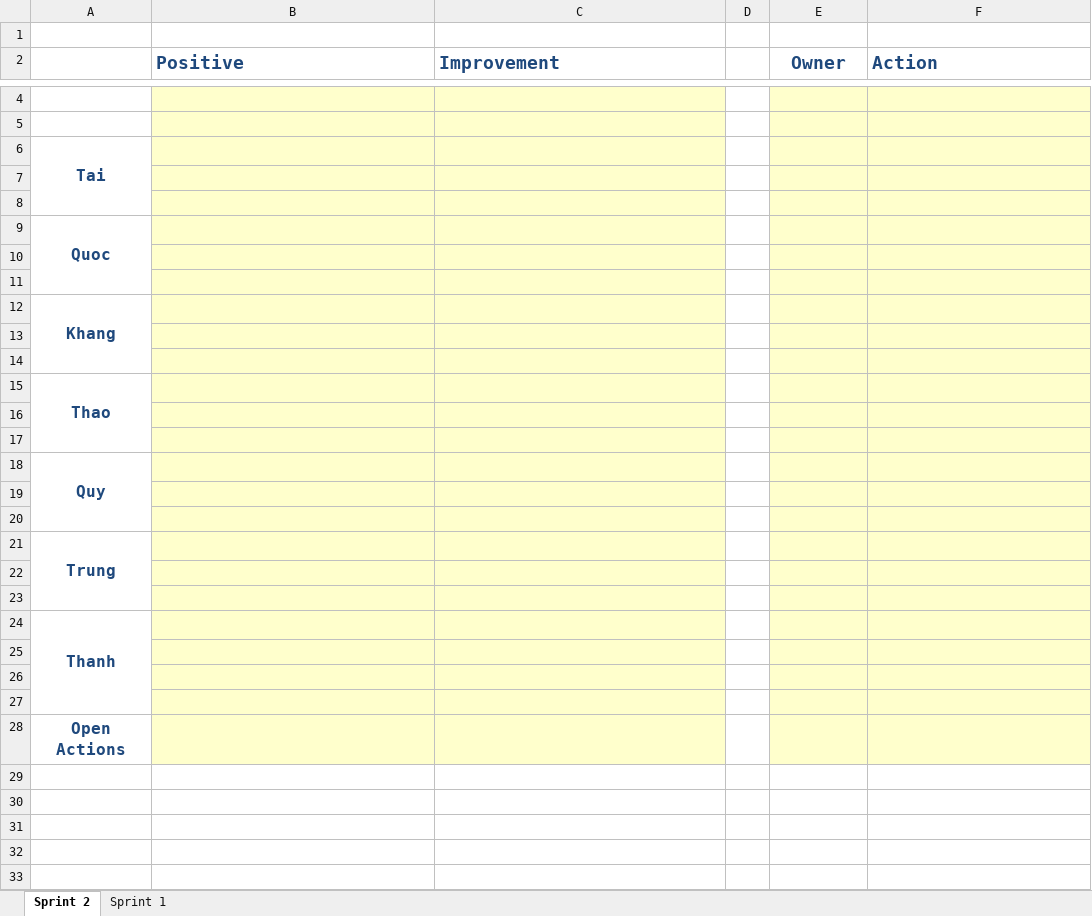
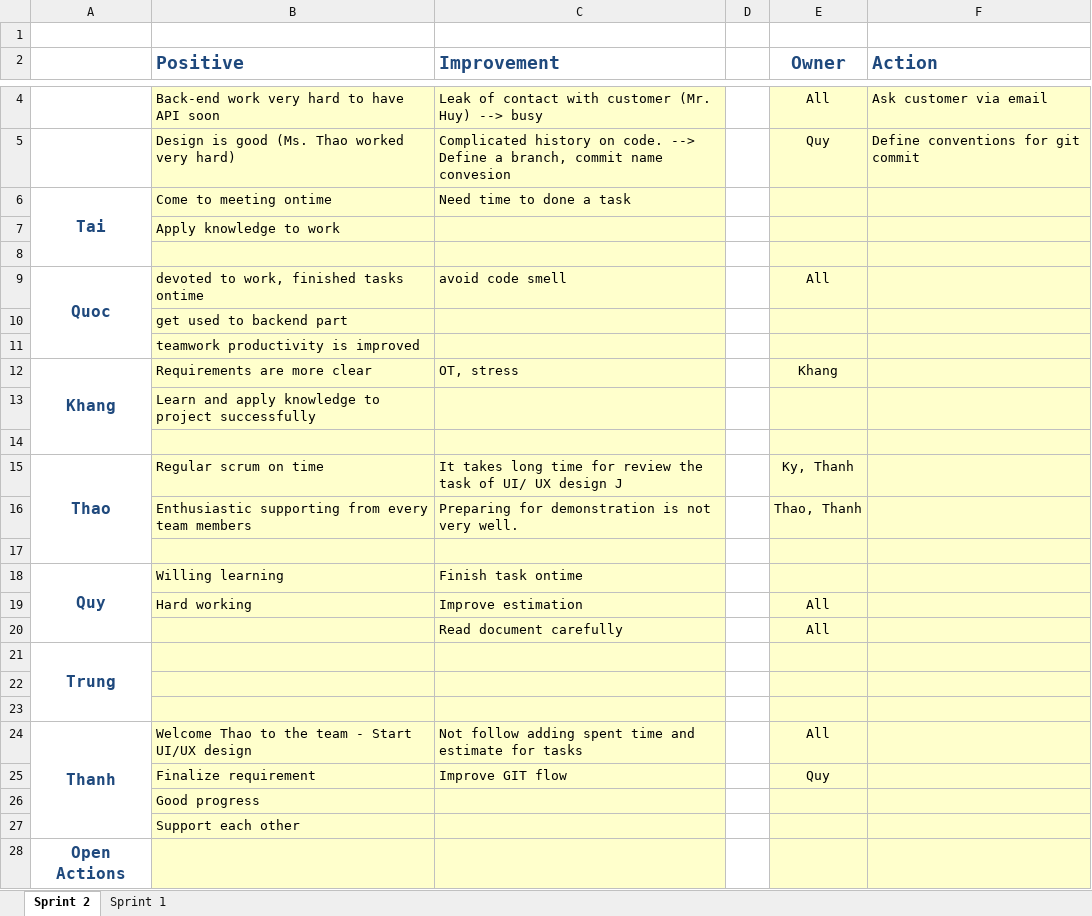
Before and after one commit to KhangLe96/GiveAndTakeBackup, an Excel workbook: Process/Retrospective.xlsx, sheet Sprint 2, drawn as a sheet; only a part is shown, gaps mark what is left out; values as stored, in another font and other column widths than the file's, no borders; conditional formats not drawn; removed rows and columns are numbered as before the commit, all else as after; the diff covers the shown part only; the diff names each change by its address in the sheet, - before the commit and + after, or states it on an @@ line.

Commit message:
Retro

```diff
--- a/Process/Retrospective.xlsx (sheet Sprint 2)
+++ b/Process/Retrospective.xlsx (sheet Sprint 2)
+row 4:  | Back-end work very hard to have API soon | Leak of contact with customer (Mr. Huy) --> busy |  | All | Ask customer via email
+row 5:  | Design is good (Ms. Thao worked very hard) | Complicated history on code. --> Define a branch, commit name convesion |  | Quy | Define conventions for git commit
+row 6: Tai | Come to meeting ontime | Need time to done a task
+row 7:  | Apply knowledge to work
+row 9: Quoc | devoted to work, finished tasks ontime | avoid code smell |  | All
+row 10:  | get used to backend part
+row 11:  | teamwork productivity is improved
+row 12: Khang | Requirements are more clear | OT, stress |  | Khang
+row 13:  | Learn and apply knowledge to project successfully
-row 6: Tai
+row 15: Thao | Regular scrum on time | It takes long time for review the task of UI/ UX design J |  | Ky, Thanh
+row 16:  | Enthusiastic supporting from every team members | Preparing for demonstration is not very well. |  | Thao, Thanh
-row 8: (empty)
-row 9: Quoc
-row 10: (empty)
-row 11: (empty)
-row 12: Khang
-row 13: (empty)
-row 14: (empty)
-row 15: Thao
-row 16: (empty)
-row 17: (empty)
-B18 (Positive): (empty)
+B18 (Positive): Willing learning
-C18 (Improvement): (empty)
+C18 (Improvement): Finish task ontime
-row 19: (empty)
+row 19:  | Hard working | Improve estimation |  | All
-row 20: (empty)
+row 20:  |  | Read document carefully |  | All
-row 24: Thanh
-row 24: (empty)
+row 24: Thanh | Welcome Thao to the team - Start UI/UX design | Not follow adding spent time and estimate for tasks |  | All
+A24:A27 merged
-row 25: (empty)
+row 25:  | Finalize requirement | Improve GIT flow |  | Quy
-B26 (Positive): (empty)
+B26 (Positive): Good progress
+row 27:  | Support each other
```
Also changed, not shown: 1 added row and 1 removed row elsewhere in this sheet, sheet Sprint 1.
